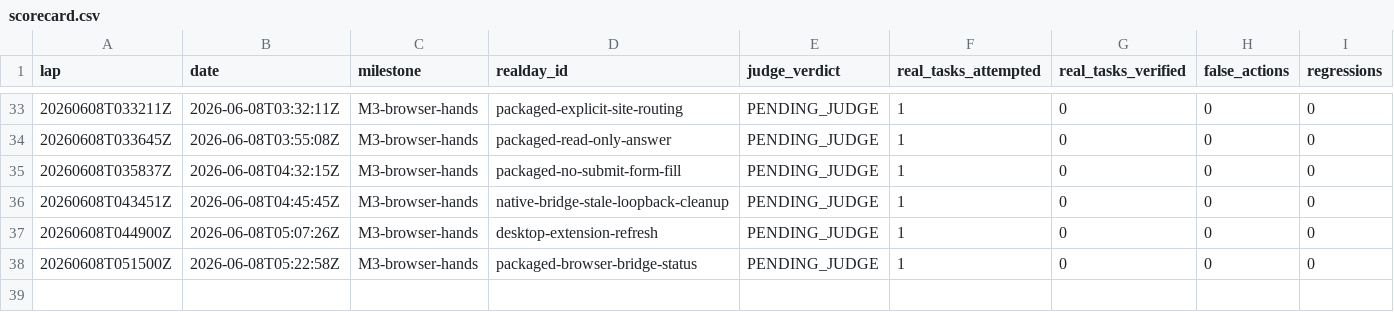
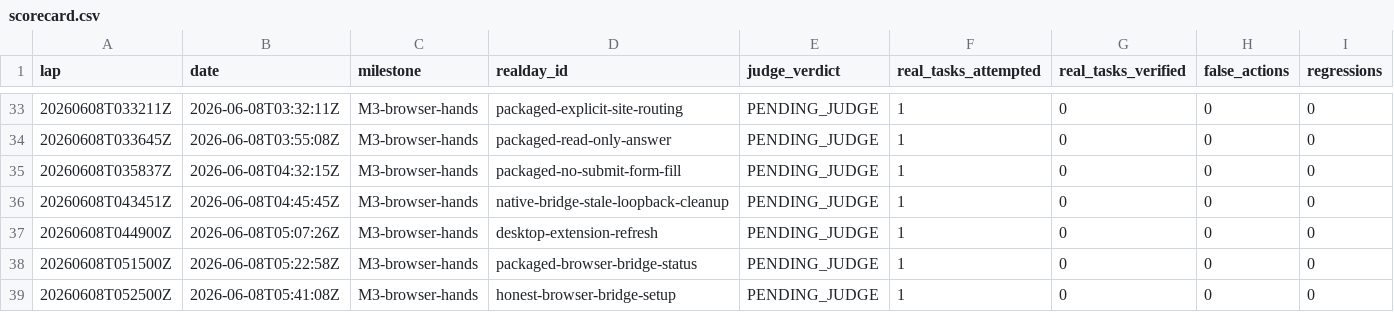
Before and after one commit to anticipation-labs/Anticipy, a CSV file: logs/scorecard.csv, drawn as a sheet; only a part is shown, gaps mark what is left out; rows hold the shown columns only; the diff names each change by its address in the sheet, - before the commit and + after, or states it on an @@ line.

Commit message:
log m3 honest bridge setup candidate

```diff
--- a/logs/scorecard.csv
+++ b/logs/scorecard.csv
+row 39: 20260608T052500Z | 2026-06-08T05:41:08Z | M3-browser-hands | honest-browser-bridge-setup | PENDING_JUDGE | 1 | 0 | 0 | 0
```
Also changed, not shown: 4 other files.
